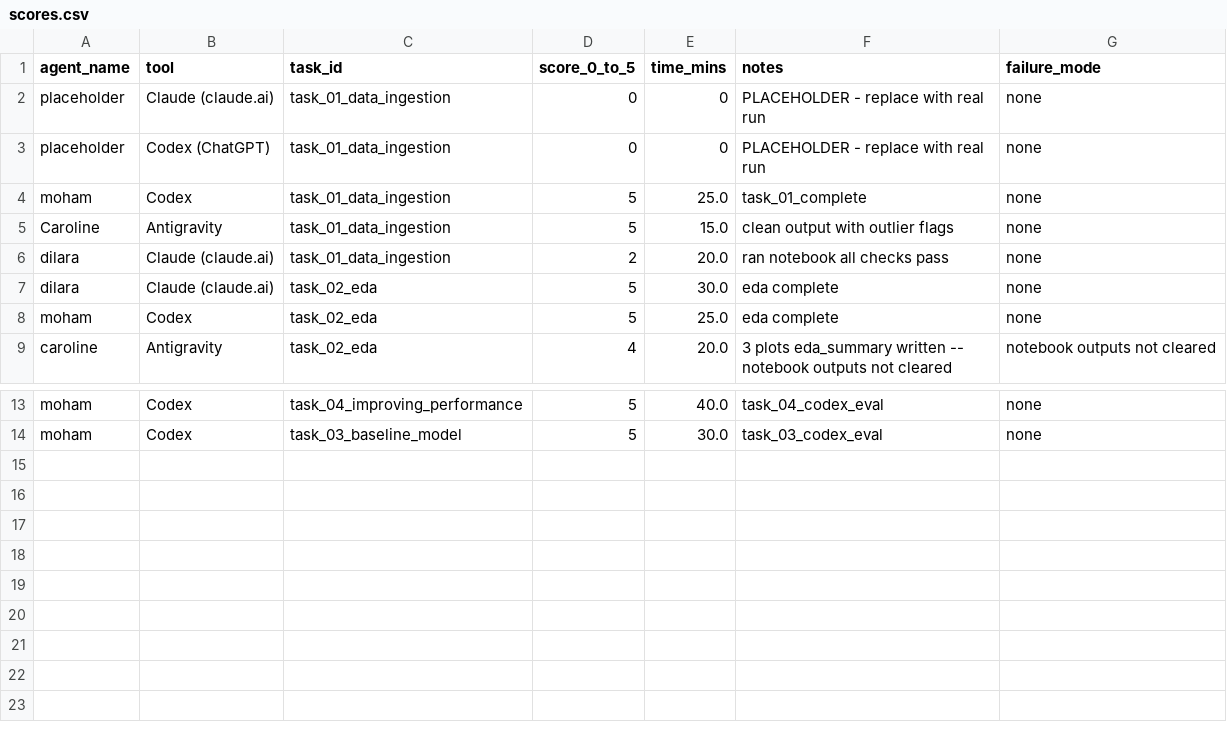
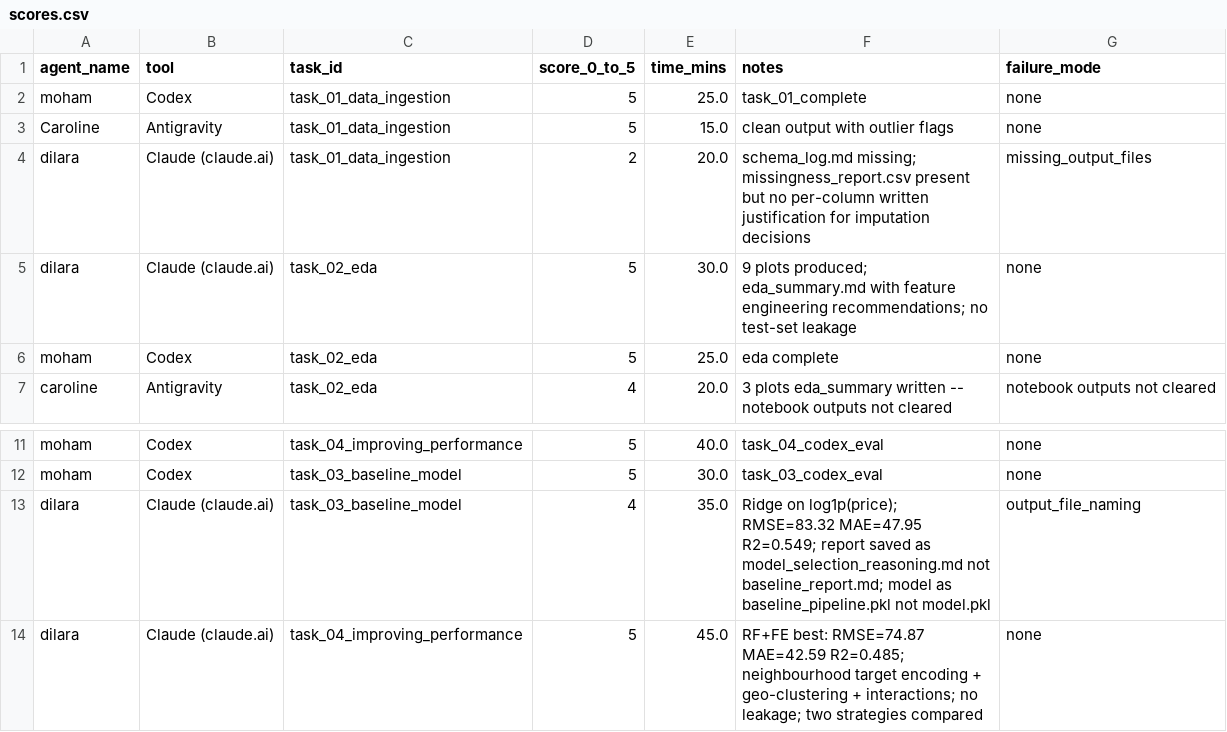
Before and after one commit to dilaracgrl/PredictiveAnalytics-HousePrices, a CSV file: group-coursework/results/scores.csv, drawn as a sheet; only a part is shown, gaps mark what is left out.

```diff
--- a/group-coursework/results/scores.csv
+++ b/group-coursework/results/scores.csv
@@ -1,8 +1,6 @@
 agent_name,tool,task_id,score_0_to_5,time_mins,notes,failure_mode
-placeholder,Claude (claude.ai),task_01_data_ingestion,0,0,PLACEHOLDER - replace with real run,none
-placeholder,Codex (ChatGPT),task_01_data_ingestion,0,0,PLACEHOLDER - replace with real run,none
 moham,Codex,task_01_data_ingestion,5,25.0,task_01_complete,none
 Caroline,Antigravity,task_01_data_ingestion,5,15.0,clean output with outlier flags,none
-dilara,Claude (claude.ai),task_01_data_ingestion,2,20.0,ran notebook all checks pass,none
-dilara,Claude (claude.ai),task_02_eda,5,30.0,eda complete,none
+dilara,Claude (claude.ai),task_01_data_ingestion,2,20.0,schema_log.md missing; missingness_report.csv present but no per-column written justification for imputation decisions,missing_output_files
+dilara,Claude (claude.ai),task_02_eda,5,30.0,9 plots produced; eda_summary.md with feature engineering recommendations; no test-set leakage,none
 moham,Codex,task_02_eda,5,25.0,eda complete,none
@@ -14 +12,3 @@ moham,Codex,task_04_improving_performance,5,40.0,task_04_codex_eval,none
 moham,Codex,task_03_baseline_model,5,30.0,task_03_codex_eval,none
+dilara,Claude (claude.ai),task_03_baseline_model,4,35.0,Ridge on log1p(price); RMSE=83.32 MAE=47.95 R2=0.549; report saved as model_selection_reasoning.md not baseline_report.md; model as baseline_pipeline.pkl not model.pkl,output_file_naming
+dilara,Claude (claude.ai),task_04_improving_performance,5,45.0,RF+FE best: RMSE=74.87 MAE=42.59 R2=0.485; neighbourhood target encoding + geo-clustering + interactions; no leakage; two strategies compared,none
```
Also changed, not shown: 4 other files.
